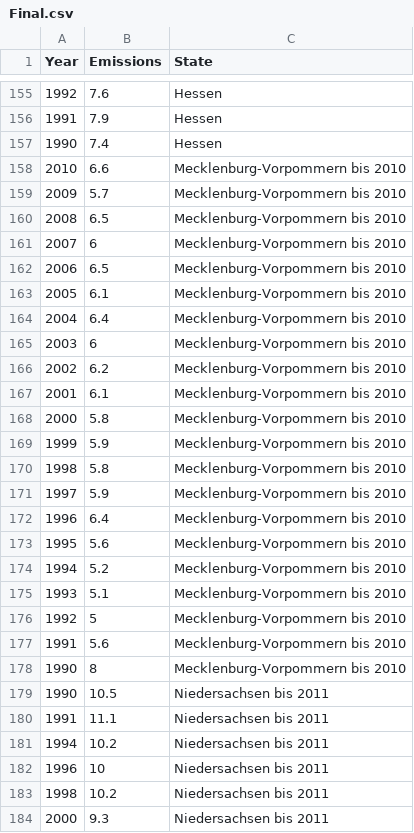
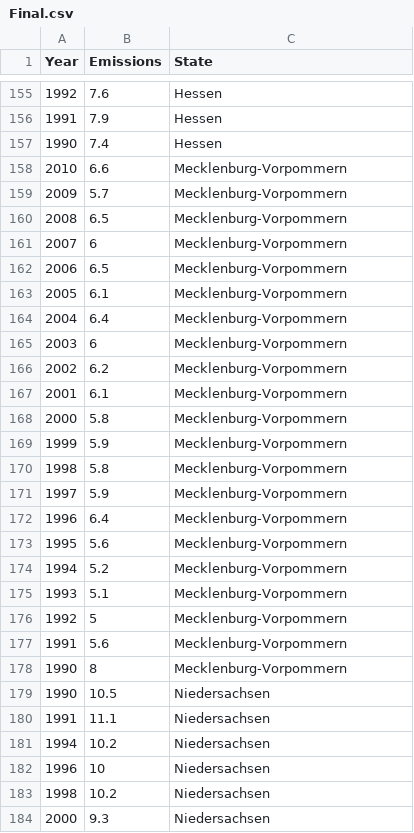
Before and after one commit to SarahU3/Climate-Happiness, a CSV file: Data/emissions/Final.csv, drawn as a sheet; only a part is shown, gaps mark what is left out; the diff covers the shown part only.

```diff
--- a/Data/emissions/Final.csv
+++ b/Data/emissions/Final.csv
@@ -157,28 +157,28 @@
 "1990","7.4","Hessen"
-"2010","6.6","Mecklenburg-Vorpommern bis 2010"
-"2009","5.7","Mecklenburg-Vorpommern bis 2010"
-"2008","6.5","Mecklenburg-Vorpommern bis 2010"
-"2007","6","Mecklenburg-Vorpommern bis 2010"
-"2006","6.5","Mecklenburg-Vorpommern bis 2010"
-"2005","6.1","Mecklenburg-Vorpommern bis 2010"
-"2004","6.4","Mecklenburg-Vorpommern bis 2010"
-"2003","6","Mecklenburg-Vorpommern bis 2010"
-"2002","6.2","Mecklenburg-Vorpommern bis 2010"
-"2001","6.1","Mecklenburg-Vorpommern bis 2010"
-"2000","5.8","Mecklenburg-Vorpommern bis 2010"
-"1999","5.9","Mecklenburg-Vorpommern bis 2010"
-"1998","5.8","Mecklenburg-Vorpommern bis 2010"
-"1997","5.9","Mecklenburg-Vorpommern bis 2010"
-"1996","6.4","Mecklenburg-Vorpommern bis 2010"
-"1995","5.6","Mecklenburg-Vorpommern bis 2010"
-"1994","5.2","Mecklenburg-Vorpommern bis 2010"
-"1993","5.1","Mecklenburg-Vorpommern bis 2010"
-"1992","5","Mecklenburg-Vorpommern bis 2010"
-"1991","5.6","Mecklenburg-Vorpommern bis 2010"
-"1990","8","Mecklenburg-Vorpommern bis 2010"
-"1990","10.5","Niedersachsen bis 2011"
-"1991","11.1","Niedersachsen bis 2011"
-"1994","10.2","Niedersachsen bis 2011"
-"1996","10","Niedersachsen bis 2011"
-"1998","10.2","Niedersachsen bis 2011"
-"2000","9.3","Niedersachsen bis 2011"
+"2010","6.6","Mecklenburg-Vorpommern"
+"2009","5.7","Mecklenburg-Vorpommern"
+"2008","6.5","Mecklenburg-Vorpommern"
+"2007","6","Mecklenburg-Vorpommern"
+"2006","6.5","Mecklenburg-Vorpommern"
+"2005","6.1","Mecklenburg-Vorpommern"
+"2004","6.4","Mecklenburg-Vorpommern"
+"2003","6","Mecklenburg-Vorpommern"
+"2002","6.2","Mecklenburg-Vorpommern"
+"2001","6.1","Mecklenburg-Vorpommern"
+"2000","5.8","Mecklenburg-Vorpommern"
+"1999","5.9","Mecklenburg-Vorpommern"
+"1998","5.8","Mecklenburg-Vorpommern"
+"1997","5.9","Mecklenburg-Vorpommern"
+"1996","6.4","Mecklenburg-Vorpommern"
+"1995","5.6","Mecklenburg-Vorpommern"
+"1994","5.2","Mecklenburg-Vorpommern"
+"1993","5.1","Mecklenburg-Vorpommern"
+"1992","5","Mecklenburg-Vorpommern"
+"1991","5.6","Mecklenburg-Vorpommern"
+"1990","8","Mecklenburg-Vorpommern"
+"1990","10.5","Niedersachsen"
+"1991","11.1","Niedersachsen"
+"1994","10.2","Niedersachsen"
+"1996","10","Niedersachsen"
+"1998","10.2","Niedersachsen"
+"2000","9.3","Niedersachsen"
```
Also changed, not shown: 7 edited cells elsewhere in this file, 4 other files.
